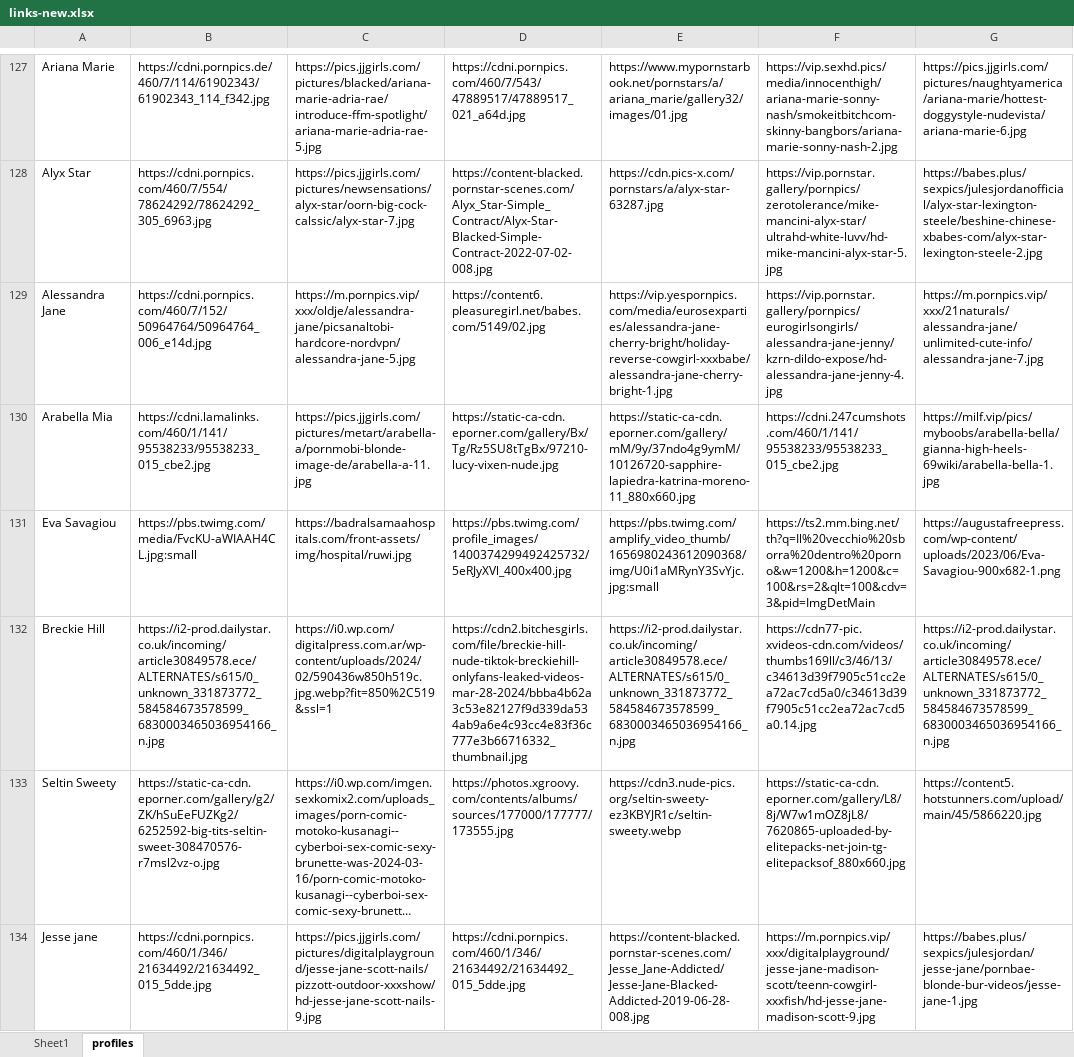
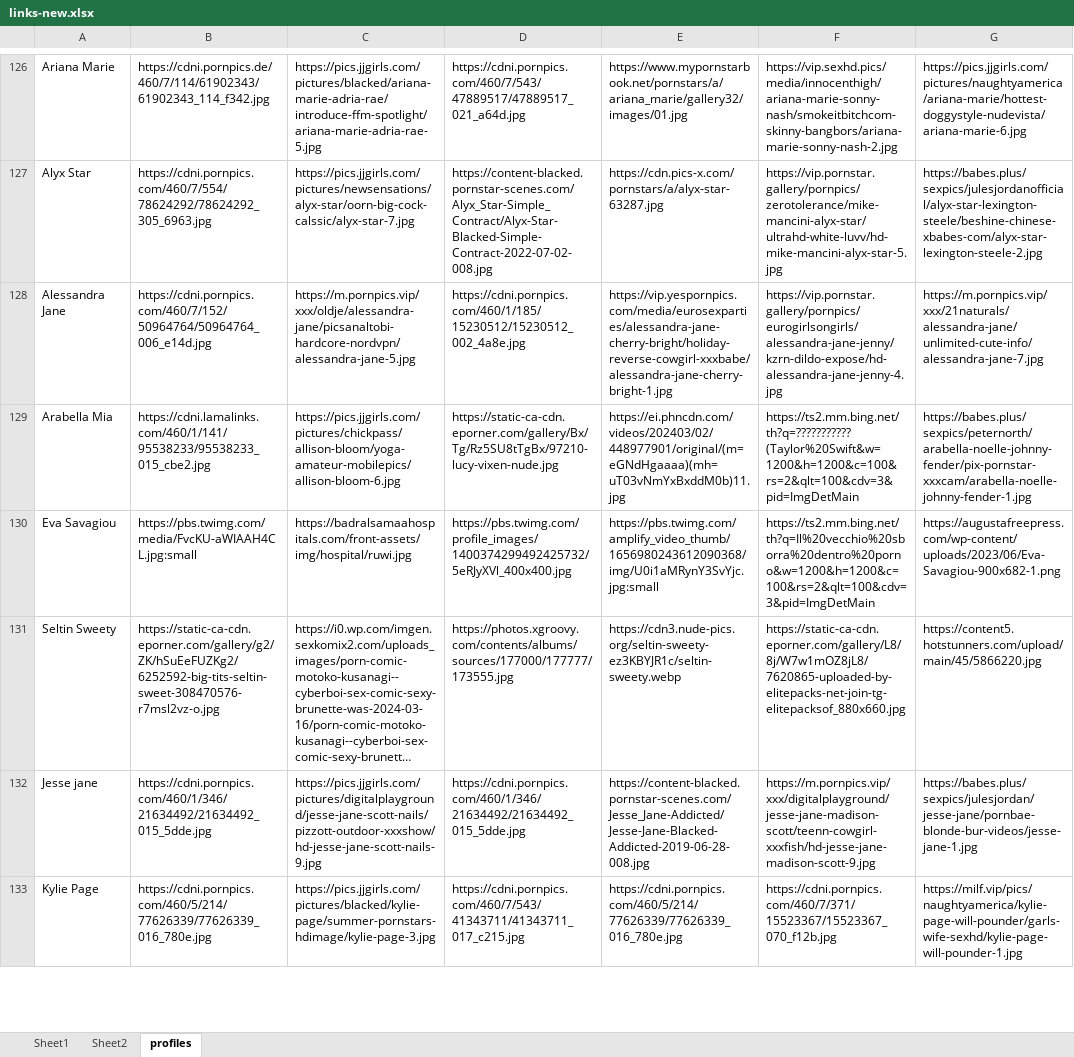
Before and after one commit to adityaraj079/prev-links, an Excel workbook: backend/links-new.xlsx, sheet profiles, drawn as a sheet; only a part is shown, gaps mark what is left out; the shorter side is filled out with more unchanged rows; long unchanged cells end in …; values as stored, in another font and other column widths than the file's, no borders; removed rows and columns are numbered as before the commit, all else as after; the diff covers the shown part only; the diff names each change by its address in the sheet, - before the commit and + after, or states it on an @@ line.

```diff
--- a/backend/links-new.xlsx (sheet profiles)
+++ b/backend/links-new.xlsx (sheet profiles)
+sheet tab: Sheet2
-D128: https://content6.pleasuregirl.net/babes.com/5149/02.jpg
+D128: https://cdni.pornpics.com/460/1/185/15230512/15230512_002_4a8e.jpg
-C129: https://pics.jjgirls.com/pictures/metart/arabella-a/pornmobi-blonde-image-de/arabella-a-11.jpg
+C129: https://pics.jjgirls.com/pictures/chickpass/allison-bloom/yoga-amateur-mobilepics/allison-bloom-6.jpg
-E129: https://static-ca-cdn.eporner.com/gallery/mM/9y/37ndo4g9ymM/10126720-sapphire-lapiedra-katrina-moreno-11_880x660.jpg
+E129: https://ei.phncdn.com/videos/202403/02/448977901/original/(m=eGNdHgaaaa)(mh=uT03vNmYxBxddM0b)11.jpg
-F129: https://cdni.247cumshots.com/460/1/141/95538233/95538233_015_cbe2.jpg
+F129: https://ts2.mm.bing.net/th?q=???????????(Taylor%20Swift&w=1200&h=1200&c=100&rs=2&qlt=100&cdv=3&pid=ImgDetMain
-G129: https://milf.vip/pics/myboobs/arabella-bella/gianna-high-heels-69wiki/arabella-bella-1.jpg
+G129: https://babes.plus/sexpics/peternorth/arabella-noelle-johnny-fender/pix-pornstar-xxxcam/arabella-noelle-johnny-fender-1.jpg
-row 132: Breckie Hill | https://i2-prod.dailystar.co.uk/incoming/article30849578.ece/ALTERNATES/s615/0_unknown_331873772_584584673578599_6830003465036954166_n.jpg | https://i0.wp.com/digitalpress.com.ar/wp-content/uploads/2024/02/590436w850h519c.jpg.webp?fit=850%2C519&ssl=1 | https://cdn2.bitchesgirls.com/file/breckie-hill-nude-tiktok-breckiehill-onlyfans-leaked-videos-mar-28-2024/bbba4b62a3c53e82127f9d339da534ab9a6e4c93cc4e83f36c777e3b66716332_thumbnail.jpg | https://i2-prod.dailystar.co.uk/incoming/article30849578.ece/ALTERNATES/s615/0_unknown_331873772_584584673578599_6830003465036954166_n.jpg | https://cdn77-pic.xvideos-cdn.com/videos/thumbs169ll/c3/46/13/c34613d39f7905c51cc2ea72ac7cd5a0/c34613d39f7905c51cc2ea72ac7cd5a0.14.jpg | https://i2-prod.dailystar.co.uk/incoming/article30849578.ece/ALTERNATES/s615/0_unknown_331873772_584584673578599_6830003465036954166_n.jpg
```
Also changed, not shown: 38 added rows, 9 removed rows and 15 edited cells elsewhere in this sheet, sheet Sheet1, 16 other files.
